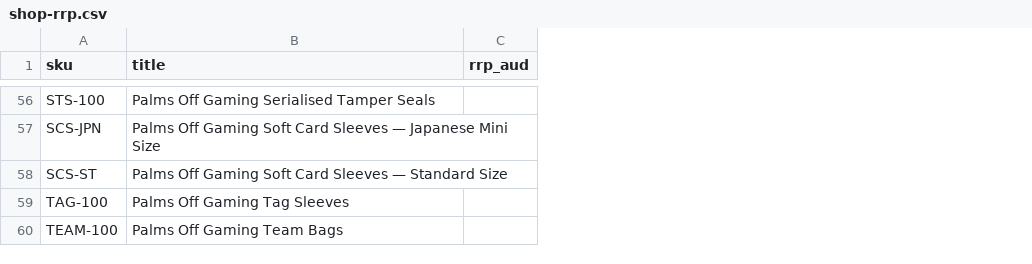
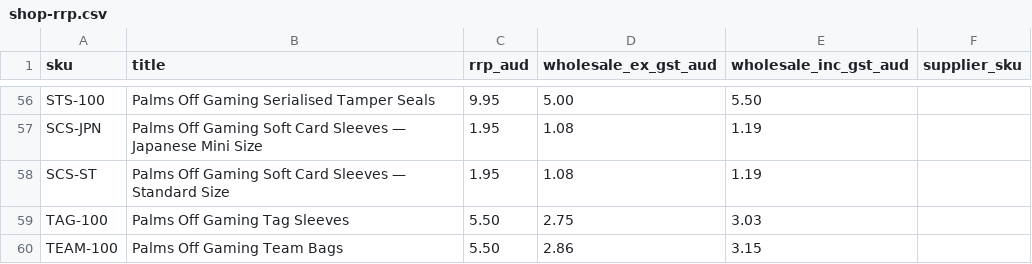
Before and after one commit to katonrhys-cell/cardpop.com.au, a CSV file: data/shop-rrp.csv, drawn as a sheet; only a part is shown, gaps mark what is left out; the diff covers the shown part only; the diff names each change by its address in the sheet, - before the commit and + after, or states it on an @@ line.

```diff
--- a/data/shop-rrp.csv
+++ b/data/shop-rrp.csv
+column D (wholesale_ex_gst_aud), rows 56-60: 5.00 | 1.08 | 1.08 | 2.75 | 2.86
+column E (wholesale_inc_gst_aud), rows 56-60: 5.50 | 1.19 | 1.19 | 3.03 | 3.15
+column F (supplier_sku), empty
-C56 (rrp_aud): (empty)
+C56 (rrp_aud): 9.95
-C57:C58 (rrp_aud): (empty)
+C57:C58 (rrp_aud): 1.95
-C59:C60 (rrp_aud): (empty)
+C59:C60 (rrp_aud): 5.50
```
Also changed, not shown: 52 edited cells elsewhere in this file, 8 other files.
